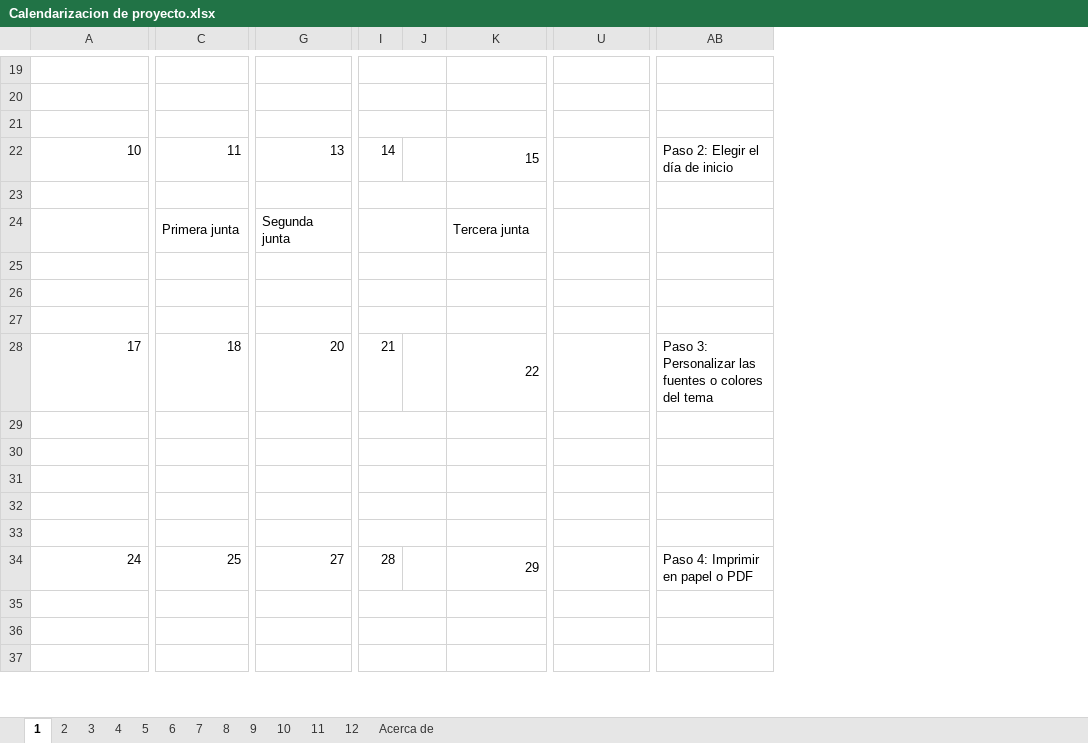
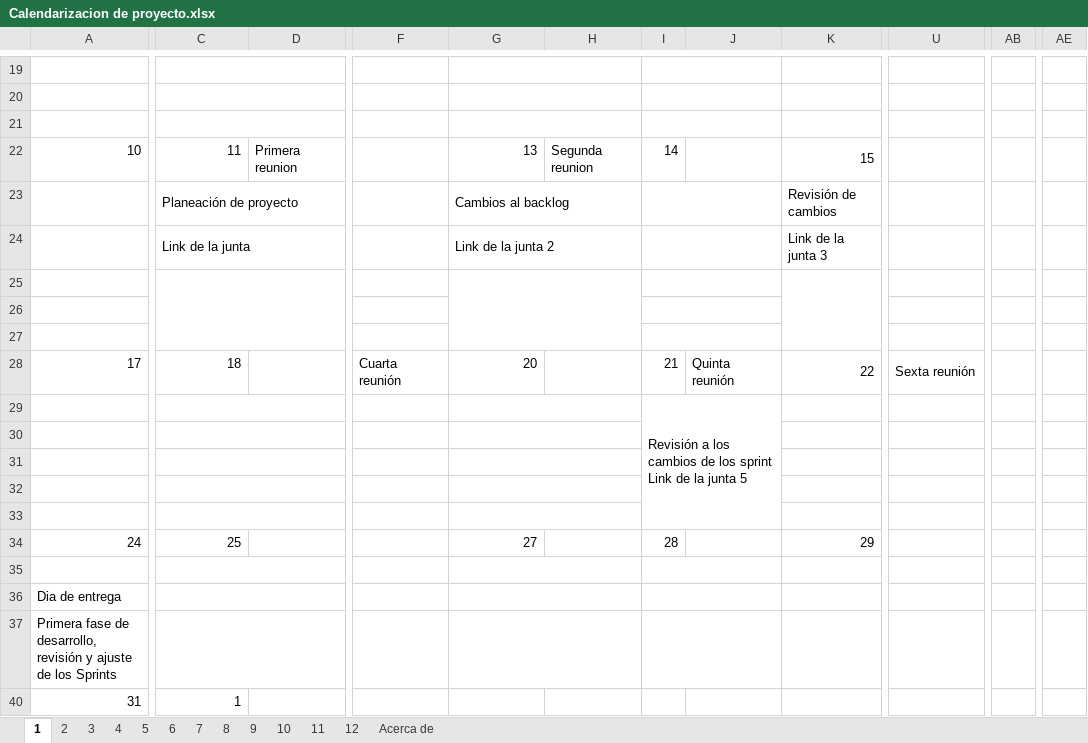
Before and after one commit to Upier17/Proyecto-II---Unidad3, an Excel workbook: Unidad 3/Calendarizacion de proyecto.xlsx, sheet 1, drawn as a sheet; only a part is shown, gaps mark what is left out; values as stored, in another font and other column widths than the file's, no cell formats; charts and pictures and conditional formats not drawn; removed rows and columns are numbered as before the commit, all else as after; rows hold the shown columns only; the diff covers the shown part only; the diff names each change by its address in the sheet, - before the commit and + after, or states it on an @@ line.

Commit message:
Add files via upload

```diff
--- a/Unidad 3/Calendarizacion de proyecto.xlsx (sheet 1)
+++ b/Unidad 3/Calendarizacion de proyecto.xlsx (sheet 1)
+column D, row 22: Primera reunion
+column F, row 28: Cuarta reunión
+column H, row 22: Segunda reunion
-column J, empty
+column J, row 28: Quinta reunión
-column AB, row 22: Paso 2: Elegir el día de inicio; row 28: Paso 3: Personalizar las fuentes o colores del tema; row 34: Paso 4: Imprimir en papel o PDF
+column AB, empty
+column AE, empty
-row 23: (empty)
+row 23:  | Planeación de proyecto |  |  | Cambios al backlog |  |  |  | Revisión de cambios
-C24: Primera junta
+C24: Link de la junta
-G24: Segunda junta
+G24: Link de la junta 2
-K24: Tercera junta
+K24: Link de la junta 3
+row 25: (empty)
-C25:D25 merged
-G25:H25 merged
-K25:R25 merged
-C26:D26 merged
-G26:H26 merged
-K26:R26 merged
-row 27: (empty)
-U28: (empty)
+U28: Sexta reunión
-row 29: (empty)
-row 30: (empty)
-row 29: (empty)
+row 29:  |  |  |  |  |  | Revisión a los cambios de los sprint Link de la junta 5
-I31:J31 merged
+I29:J33 merged
+row 30: (empty)
+row 31: (empty)
-I32:J32 merged
-I33:J33 merged
-row 35: (empty)
-row 36: (empty)
+row 36: Dia de entrega
+row 37: Primera fase de desarrollo, revisión y ajuste de los Sprints
+row 40: 31 | 1
```
Also changed, not shown: 1 added row, 5 removed rows, 3 removed columns, 8 edited cells and merged cells elsewhere in this sheet, cell formats, charts or pictures.
